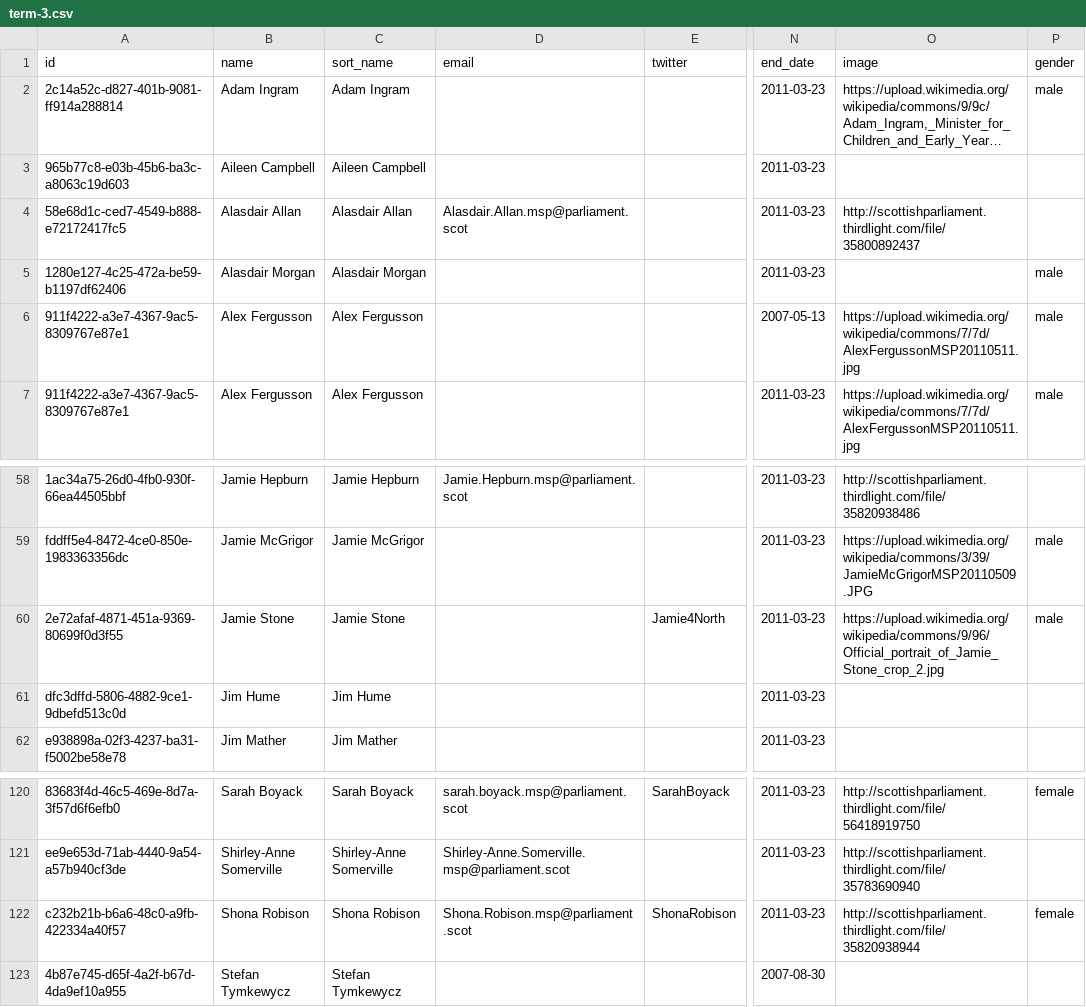
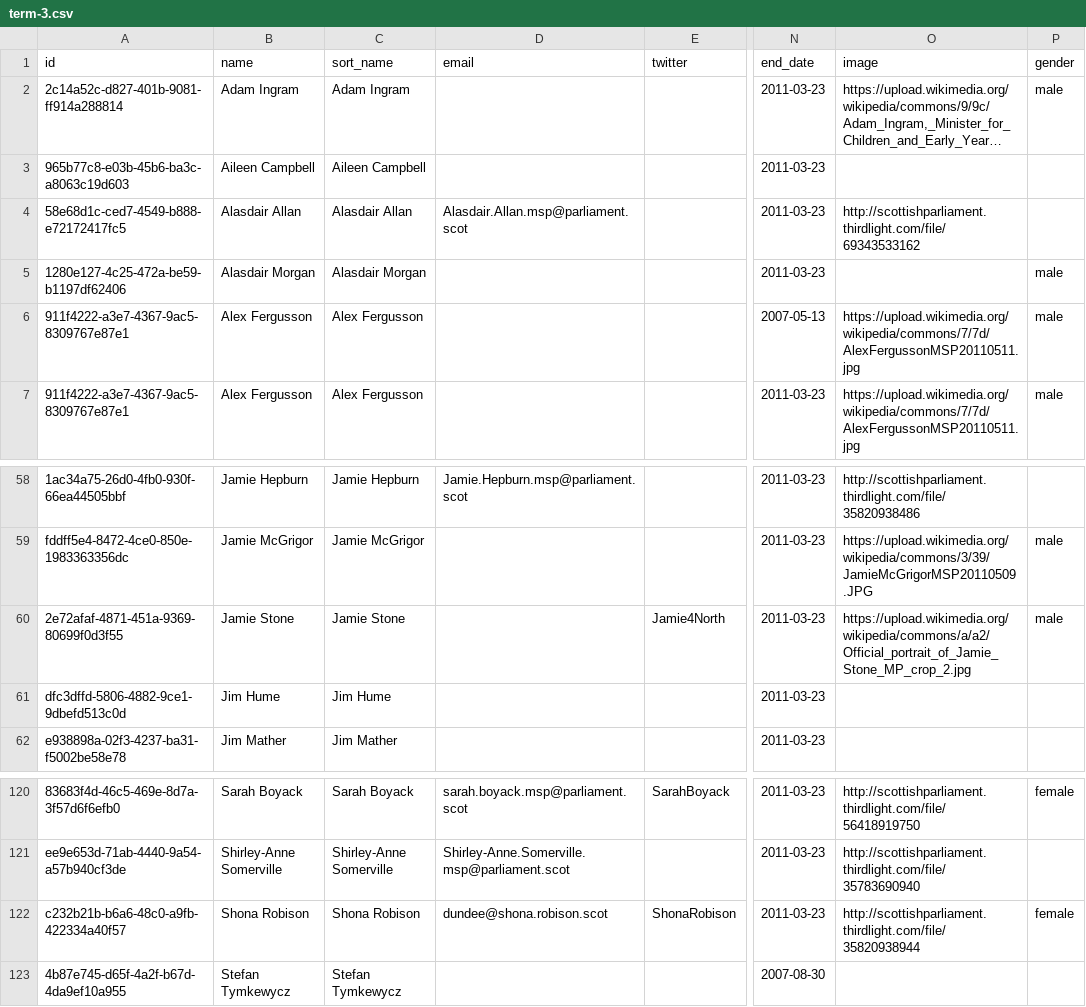
Before and after one commit to loudspeek/representa, a CSV file: data/Scotland/Parliament/term-3.csv, drawn as a sheet; only a part is shown, gaps mark what is left out; long unchanged cells end in …; the diff names each change by its address in the sheet, - before the commit and + after, or states it on an @@ line.

Commit message:
Scotland: Refresh from upstream changes

```diff
--- a/data/Scotland/Parliament/term-3.csv
+++ b/data/Scotland/Parliament/term-3.csv
-O4 (image): http://scottishparliament.thirdlight.com/file/35800892437
+O4 (image): http://scottishparliament.thirdlight.com/file/69343533162
-O60 (image): https://upload.wikimedia.org/wikipedia/commons/9/96/Official_portrait_of_Jamie_Stone_crop_2.jpg
+O60 (image): https://upload.wikimedia.org/wikipedia/commons/a/a2/Official_portrait_of_Jamie_Stone_MP_crop_2.jpg
-D122 (email): Shona.Robison.msp@parliament.scot
+D122 (email): dundee@shona.robison.scot
```
Also changed, not shown: 13 other files.
